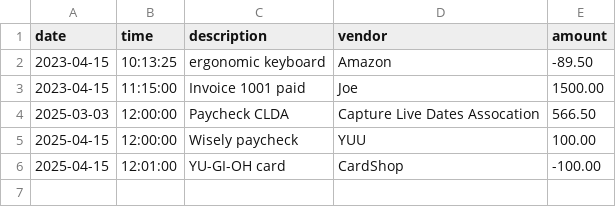
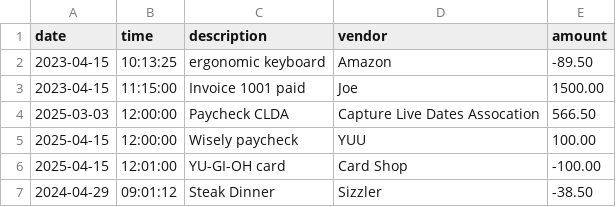
Before and after one commit to MarqAlejandro/Accounting_Ledger_App, a CSV file: AccountingLedgerApp/transactions.csv, drawn as a sheet.

Commit message:
finished the 4th display and search method + 1 image result push
completed displayPreviousYear and searchByVendor methods, played through them and results are displayed on the image being pushed

```diff
--- a/AccountingLedgerApp/transactions.csv
+++ b/AccountingLedgerApp/transactions.csv
@@ -5,2 +5,3 @@ date|time|description|vendor|amount
 2025-04-15|12:00:00|Wisely paycheck|YUU|100.00
-2025-04-15|12:01:00|YU-GI-OH card|CardShop|-100.00
+2025-04-15|12:01:00|YU-GI-OH card|Card Shop|-100.00
+2024-04-29|09:01:12|Steak Dinner|Sizzler|-38.50
```
Also changed, not shown: 2 other files.
